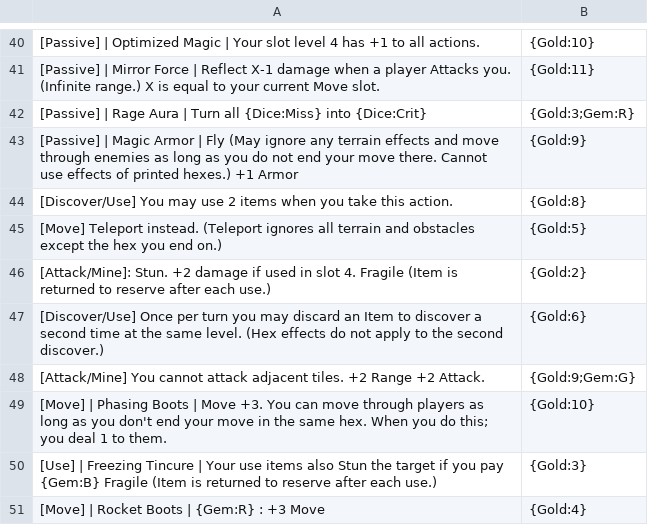
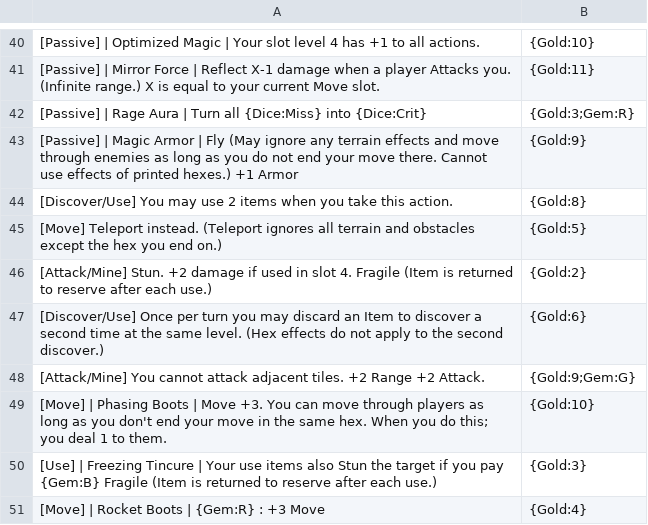
Before and after one commit to Hobatron/TTS-CardGenerator, a CSV file: generators/cardGen-angular/equipmentCsv.csv, drawn as a sheet; only a part is shown, gaps mark what is left out; the diff names each change by its address in the sheet, - before the commit and + after, or states it on an @@ line.

Commit message:
removed : from item

```diff
--- a/generators/cardGen-angular/equipmentCsv.csv
+++ b/generators/cardGen-angular/equipmentCsv.csv
-A46: [Attack/Mine]: Stun. +2…
+A46: [Attack/Mine] Stun. +2…
```
